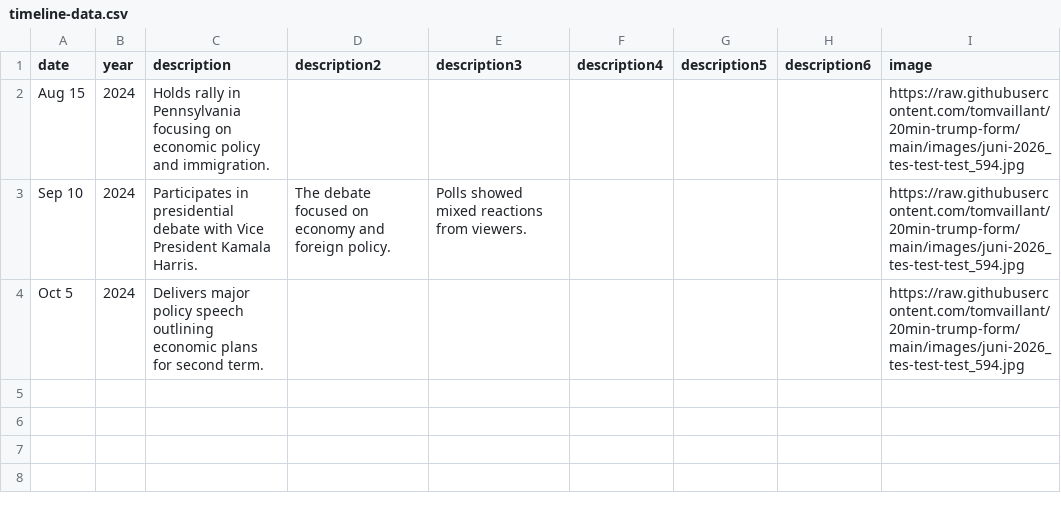
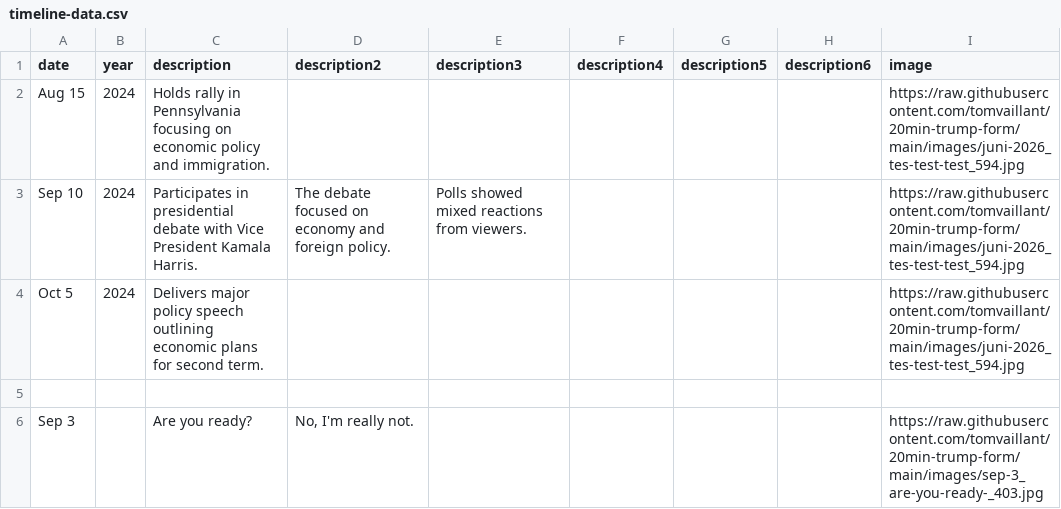
Before and after one commit to tomvaillant/20min-trump-form, a CSV file: timeline-data.csv, drawn as a sheet; the diff names each change by its address in the sheet, - before the commit and + after, or states it on an @@ line.

Commit message:
Add timeline entry: Sep 3

```diff
--- a/timeline-data.csv
+++ b/timeline-data.csv
+row 5: (empty)
+row 6: Sep 3 |  | Are you ready? | No, I'm really not. |  |  |  |  | https://raw.githubusercontent.com/tomvaillant/20min-trump-form/main/images/sep-3_are-you-ready-_403.jpg
```
